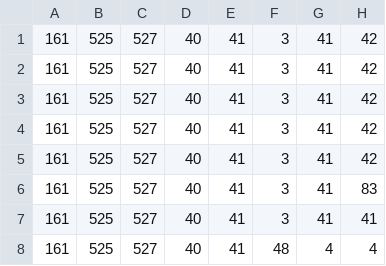
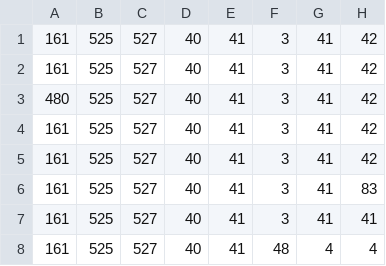
Before and after one commit to gowigglytuff/hornby_game, a CSV file: assets/room_csv/background_csv/Ringside_1_1_Background.csv, drawn as a sheet; only a part is shown; the diff names each change by its address in the sheet, - before the commit and + after, or states it on an @@ line.

```diff
--- a/assets/room_csv/background_csv/Ringside_1_1_Background.csv
+++ b/assets/room_csv/background_csv/Ringside_1_1_Background.csv
-A3: 161
+A3: 480
```
Also changed, not shown: assets/room_csv/elevation_csv/Island_1_1_elevation.csv, 8 other files.
